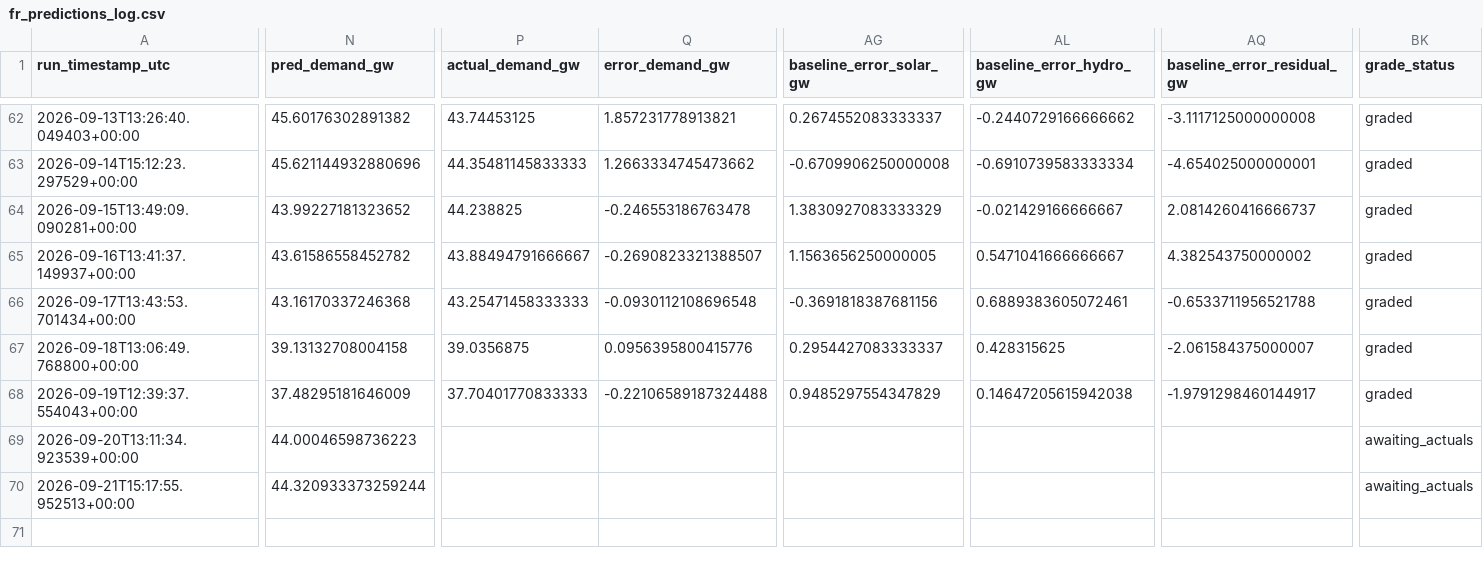
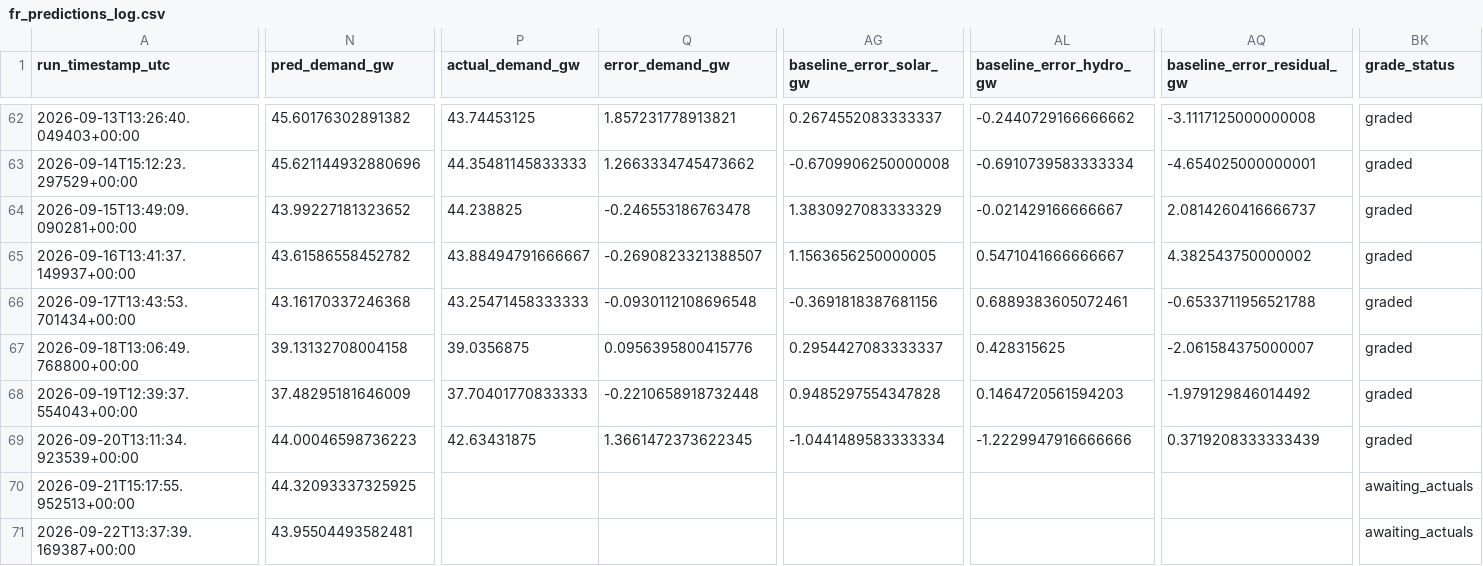
Before and after one commit to Evanssdas/France-Power-Market-Platform, a CSV file: fr_predictions_log.csv, drawn as a sheet; only a part is shown, gaps mark what is left out; rows hold the shown columns only; the diff covers the shown part only; the diff names each change by its address in the sheet, - before the commit and + after, or states it on an @@ line.

```diff
--- a/fr_predictions_log.csv
+++ b/fr_predictions_log.csv
-Q68 (error_demand_gw): -0.22106589187324488
+Q68 (error_demand_gw): -0.2210658918732448
-AG68 (baseline_error_solar_gw): 0.9485297554347829
+AG68 (baseline_error_solar_gw): 0.9485297554347828
-AL68 (baseline_error_hydro_gw): 0.14647205615942038
+AL68 (baseline_error_hydro_gw): 0.1464720561594203
-AQ68 (baseline_error_residual_gw): -1.9791298460144917
+AQ68 (baseline_error_residual_gw): -1.979129846014492
-P69 (actual_demand_gw): (empty)
+P69 (actual_demand_gw): 42.63431875
-Q69 (error_demand_gw): (empty)
+Q69 (error_demand_gw): 1.3661472373622345
-AG69 (baseline_error_solar_gw): (empty)
+AG69 (baseline_error_solar_gw): -1.0441489583333334
-AL69 (baseline_error_hydro_gw): (empty)
+AL69 (baseline_error_hydro_gw): -1.2229947916666666
-AQ69 (baseline_error_residual_gw): (empty)
+AQ69 (baseline_error_residual_gw): 0.3719208333333439
-BK69 (grade_status): awaiting_actuals
+BK69 (grade_status): graded
-N70 (pred_demand_gw): 44.320933373259244
+N70 (pred_demand_gw): 44.32093337325925
+row 71: 2026-09-22T13:37:39.169387+00:00 | 43.95504493582481 |  |  |  |  |  | awaiting_actuals
```
Also changed, not shown: 19 edited cells elsewhere in this file, 2 other files.
